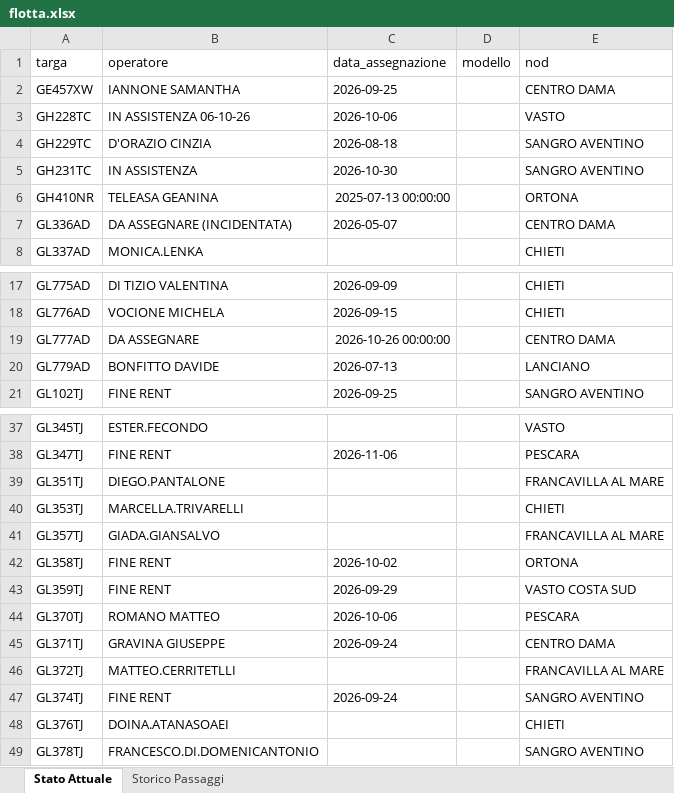
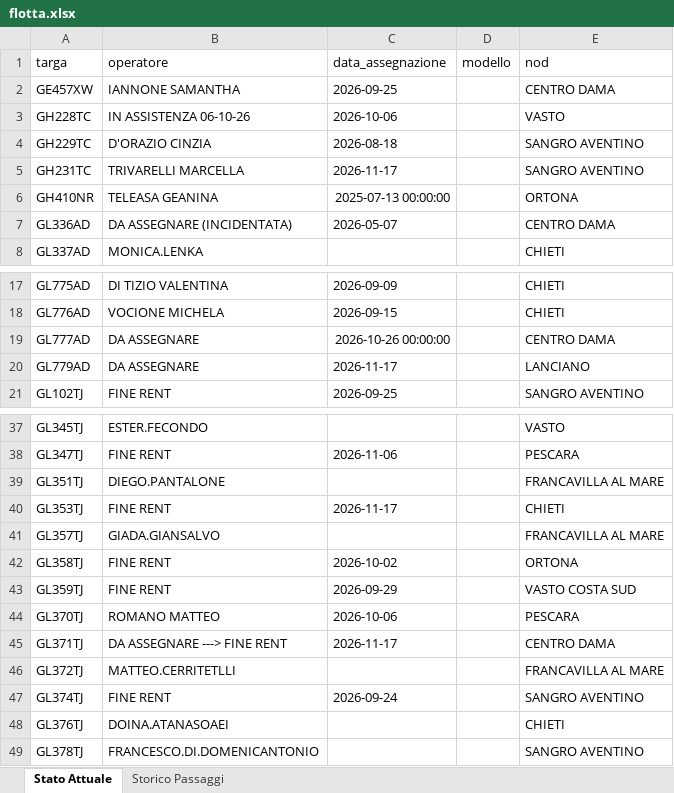
Before and after one commit to messinesetsrm-cell/db_auto, an Excel workbook: flotta.xlsx, sheet Stato Attuale, drawn as a sheet; only a part is shown, gaps mark what is left out; values as stored, in another font and other column widths than the file's, no borders; the diff names each change by its address in the sheet, - before the commit and + after, or states it on an @@ line.

```diff
--- a/flotta.xlsx (sheet Stato Attuale)
+++ b/flotta.xlsx (sheet Stato Attuale)
-B5 (operatore): IN ASSISTENZA
+B5 (operatore): TRIVARELLI MARCELLA
-C5 (data_assegnazione): 2026-10-30
+C5 (data_assegnazione): 2026-11-17
-B20 (operatore): BONFITTO DAVIDE
+B20 (operatore): DA ASSEGNARE
-C20 (data_assegnazione): 2026-07-13
+C20 (data_assegnazione): 2026-11-17
-B40 (operatore): MARCELLA.TRIVARELLI
+B40 (operatore): FINE RENT
-C40 (data_assegnazione): (empty)
+C40 (data_assegnazione): 2026-11-17
-B45 (operatore): GRAVINA GIUSEPPE
+B45 (operatore): DA ASSEGNARE ---> FINE RENT
-C45 (data_assegnazione): 2026-09-24
+C45 (data_assegnazione): 2026-11-17
```
Also changed, not shown: sheet Storico Passaggi.
